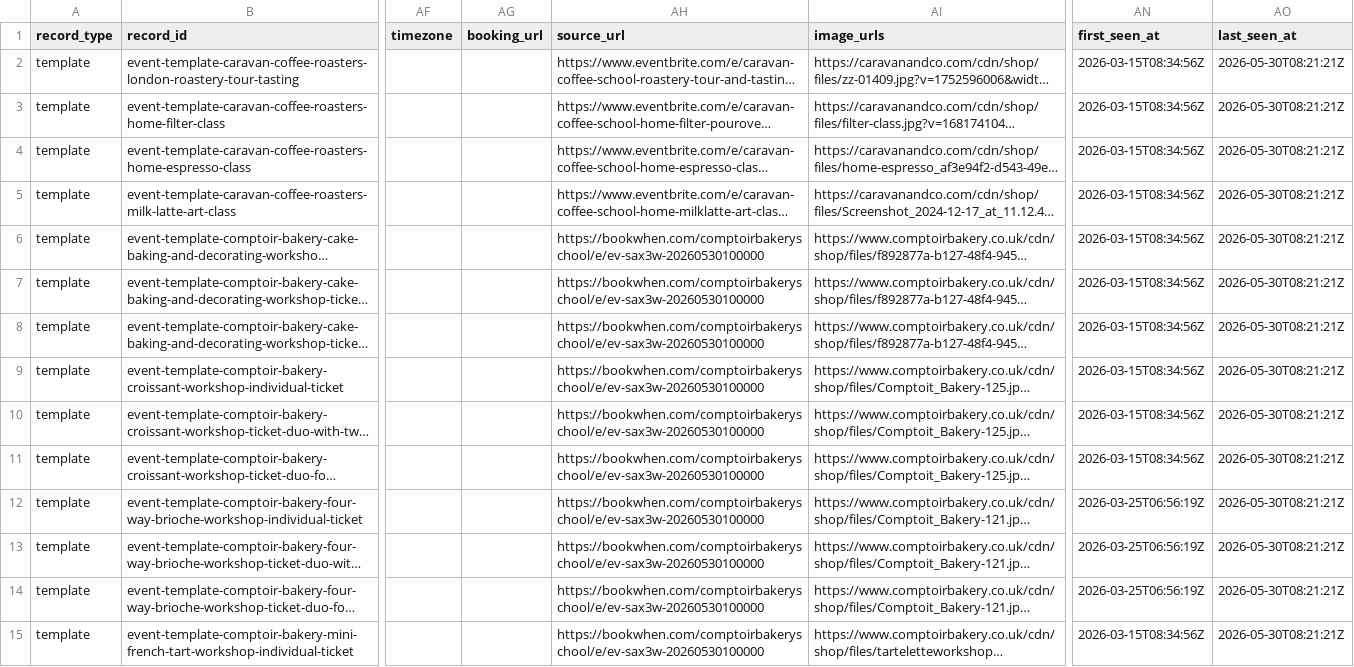
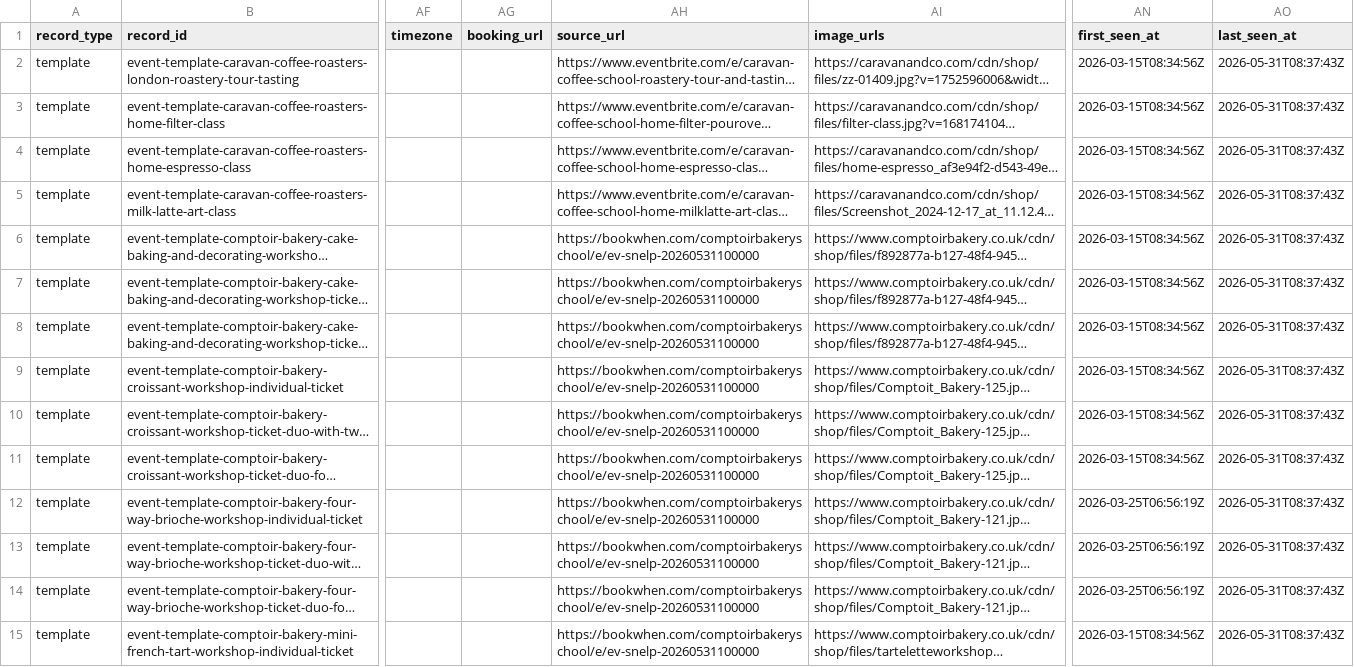
Before and after one commit to Auerlian/RostaScrapers, a CSV file: exports/events.csv, drawn as a sheet; only a part is shown, gaps mark what is left out; long unchanged cells end in …; the diff covers the shown part only; the diff names each change by its address in the sheet, - before the commit and + after, or states it on an @@ line.

```diff
--- a/exports/events.csv
+++ b/exports/events.csv
-AO2:AO15 (last_seen_at): 2026-05-30T08:21:21Z
+AO2:AO15 (last_seen_at): 2026-05-31T08:37:43Z
-AH6:AH15 (source_url): https://bookwhen.com/comptoirbakeryschool/e/ev-sax3w-20260530100000
+AH6:AH15 (source_url): https://bookwhen.com/comptoirbakeryschool/e/ev-snelp-20260531100000
```
Also changed, not shown: 27 edited cells elsewhere in this file, exports/locations.csv, 4 other files.
